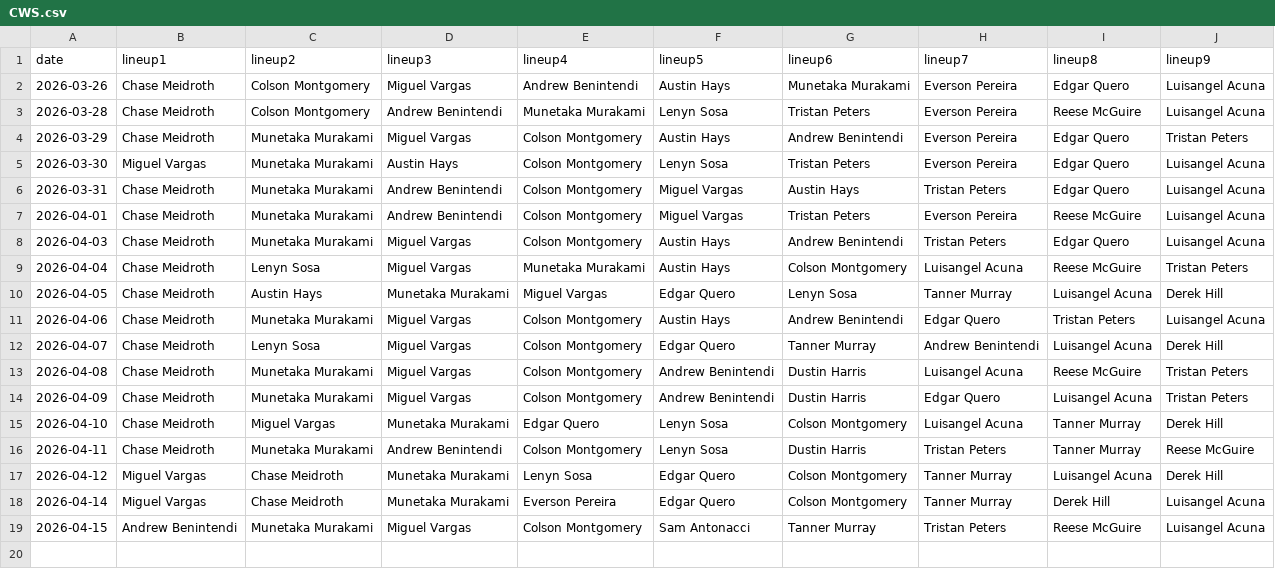
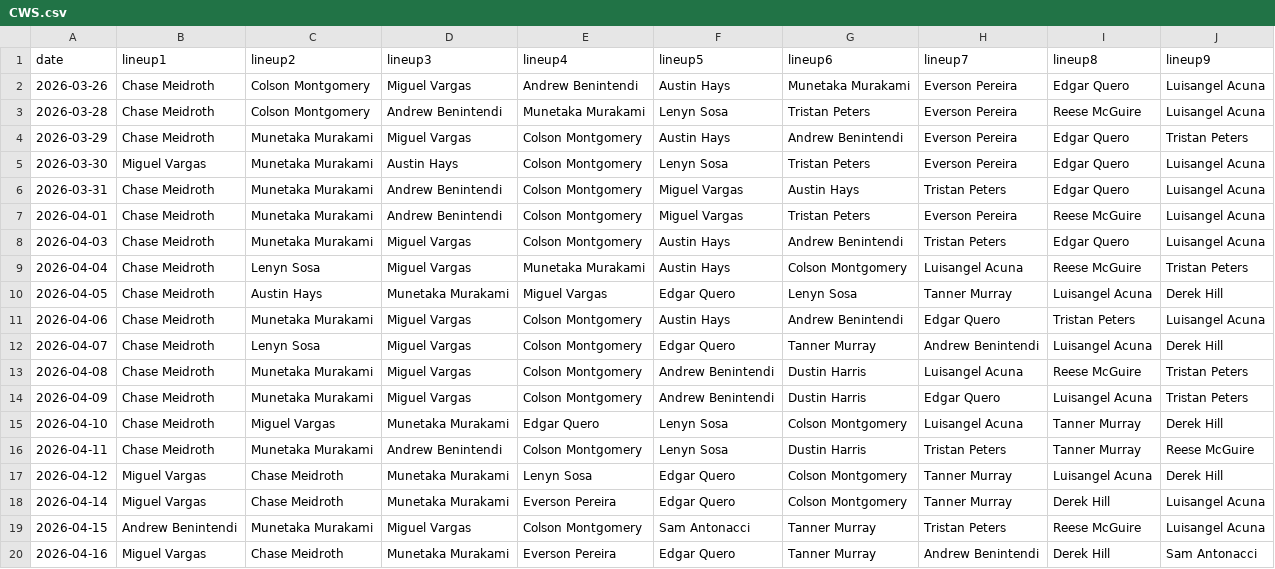
Before and after one commit to fantasy-toolz/batting-order, a CSV file: data/2026/CWS.csv, drawn as a sheet; the diff names each change by its address in the sheet, - before the commit and + after, or states it on an @@ line.

```diff
--- a/data/2026/CWS.csv
+++ b/data/2026/CWS.csv
+row 20: 2026-04-16 | Miguel Vargas | Chase Meidroth | Munetaka Murakami | Everson Pereira | Edgar Quero | Tanner Murray | Andrew Benintendi | Derek Hill | Sam Antonacci
```
Also changed, not shown: data/2026/BAL.csv, data/2026/KC.csv, 21 other files.
